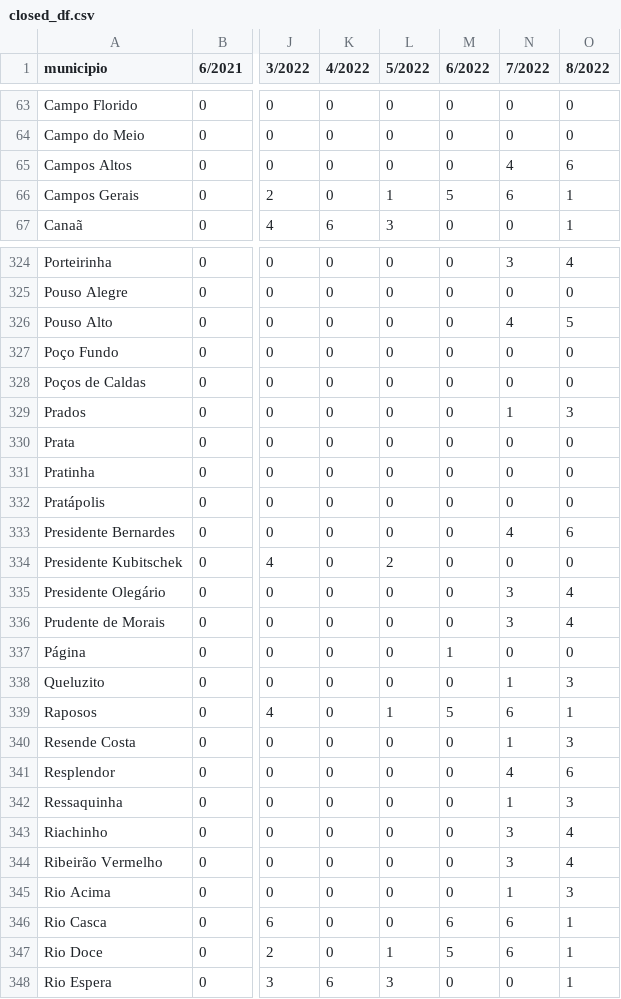
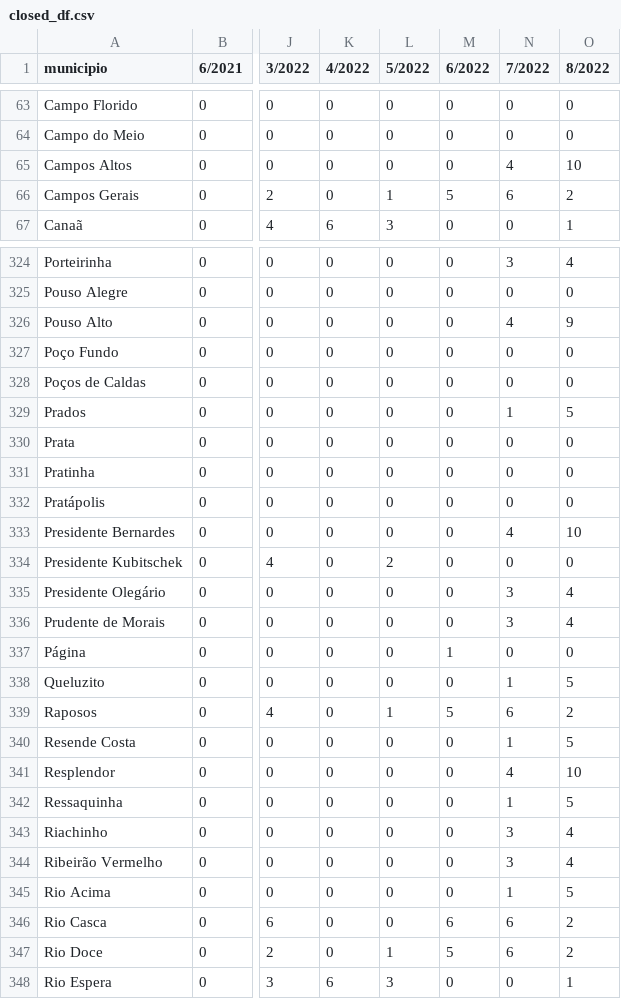
Before and after one commit to MPMG-DCC-UFMG/F01-gerenciamento, a CSV file: dashboard/data/closed_df.csv, drawn as a sheet; only a part is shown, gaps mark what is left out; the diff covers the shown part only; the diff names each change by its address in the sheet, - before the commit and + after, or states it on an @@ line.

```diff
--- a/dashboard/data/closed_df.csv
+++ b/dashboard/data/closed_df.csv
-O65 (8/2022): 6
+O65 (8/2022): 10
-O66 (8/2022): 1
+O66 (8/2022): 2
-O326 (8/2022): 5
+O326 (8/2022): 9
-O329 (8/2022): 3
+O329 (8/2022): 5
-O333 (8/2022): 6
+O333 (8/2022): 10
-O338 (8/2022): 3
+O338 (8/2022): 5
-O339 (8/2022): 1
+O339 (8/2022): 2
-O340 (8/2022): 3
+O340 (8/2022): 5
-O341 (8/2022): 6
+O341 (8/2022): 10
-O342 (8/2022): 3
+O342 (8/2022): 5
-O345 (8/2022): 3
+O345 (8/2022): 5
-O346:O347 (8/2022): 1
+O346:O347 (8/2022): 2
```
Also changed, not shown: 78 edited cells elsewhere in this file, dashboard/data/count_epics_month.csv, dashboard/data/df_tags.csv, 8 other files.
